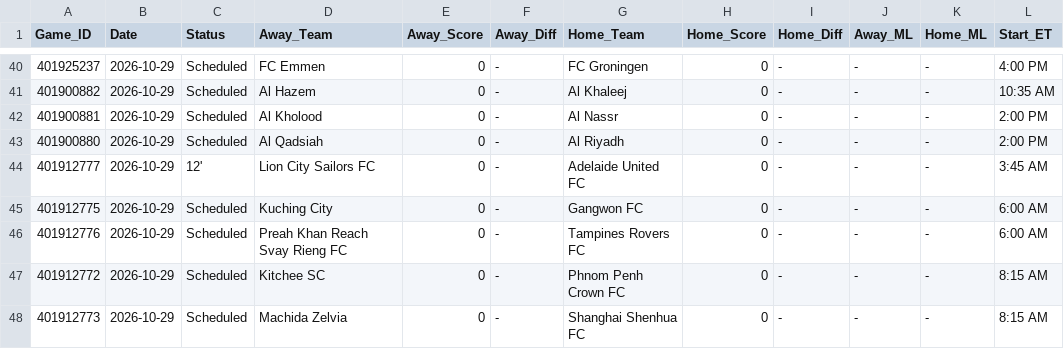
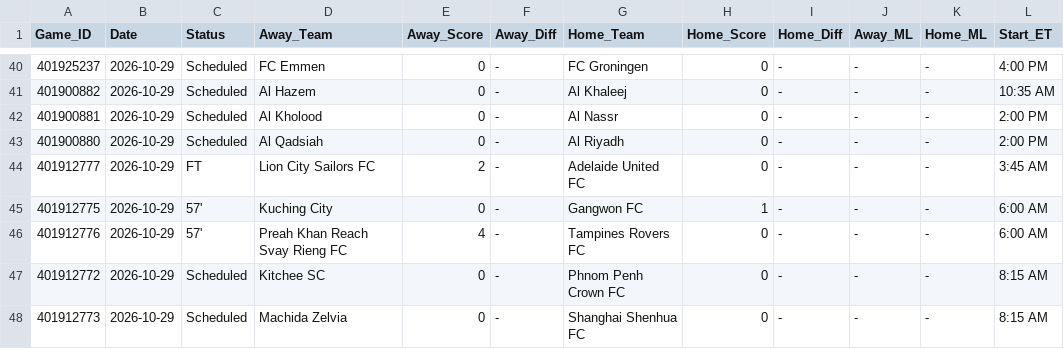
Before and after one commit to danreed001-droid/sport, a CSV file: data/raw/master_soccer_scores.csv, drawn as a sheet; only a part is shown, gaps mark what is left out.

```diff
--- a/data/raw/master_soccer_scores.csv
+++ b/data/raw/master_soccer_scores.csv
@@ -43,5 +43,5 @@ Game_ID,Date,Status,Away_Team,Away_Score,Away_Diff,Home_Team,Home_Score,Home_Dif
 401900880,2026-10-29,Scheduled,Al Qadsiah,0,-,Al Riyadh,0,-,-,-,2:00 PM
-401912777,2026-10-29,12',Lion City Sailors FC,0,-,Adelaide United FC,0,-,-,-,3:45 AM
-401912775,2026-10-29,Scheduled,Kuching City,0,-,Gangwon FC,0,-,-,-,6:00 AM
-401912776,2026-10-29,Scheduled,Preah Khan Reach Svay Rieng FC,0,-,Tampines Rovers FC,0,-,-,-,6:00 AM
+401912777,2026-10-29,FT,Lion City Sailors FC,2,-,Adelaide United FC,0,-,-,-,3:45 AM
+401912775,2026-10-29,57',Kuching City,0,-,Gangwon FC,1,-,-,-,6:00 AM
+401912776,2026-10-29,57',Preah Khan Reach Svay Rieng FC,4,-,Tampines Rovers FC,0,-,-,-,6:00 AM
 401912772,2026-10-29,Scheduled,Kitchee SC,0,-,Phnom Penh Crown FC,0,-,-,-,8:15 AM
```
Also changed, not shown: 9 other files.
